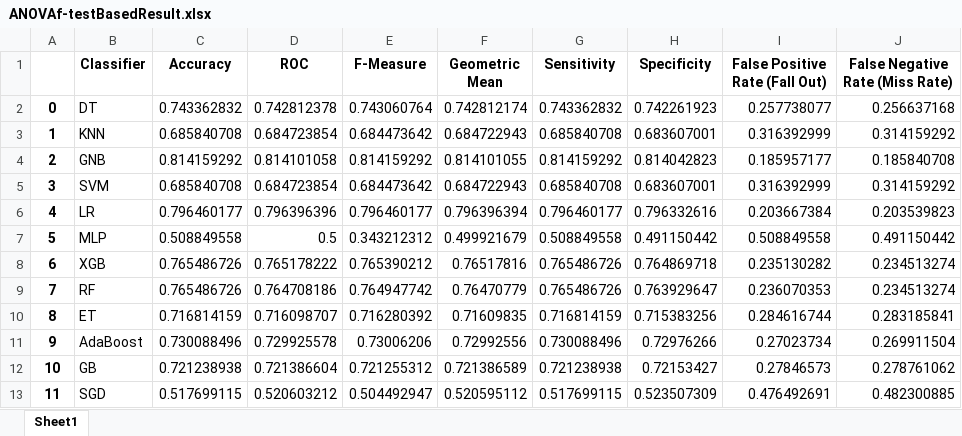
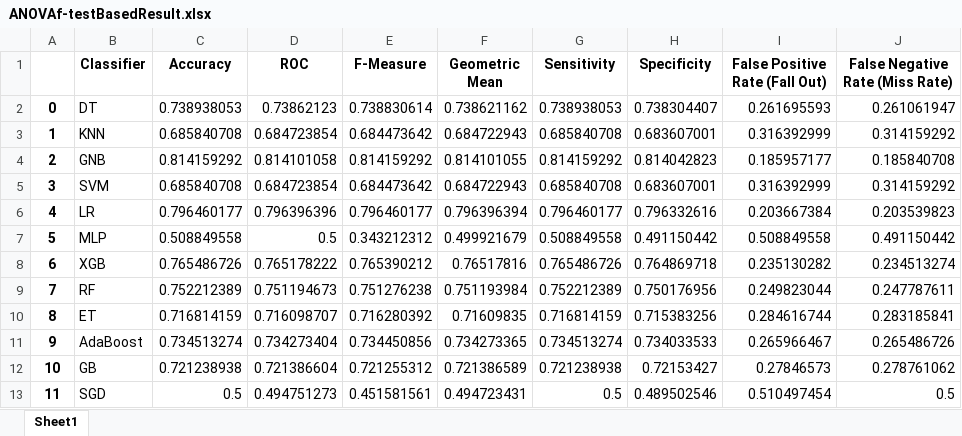
Before and after one commit to iamfahim/ML-model-analyze-of-Parkinson-s-Disease, an Excel workbook: Result/ANOVAf-testBasedResult.xlsx, sheet Sheet1, drawn as a sheet; values as stored, in another font and other column widths than the file's, no borders; the diff names each change by its address in the sheet, - before the commit and + after, or states it on an @@ line.

```diff
--- a/Result/ANOVAf-testBasedResult.xlsx (sheet Sheet1)
+++ b/Result/ANOVAf-testBasedResult.xlsx (sheet Sheet1)
-C2 (Accuracy): 0.743362832
+C2 (Accuracy): 0.738938053
-D2 (ROC): 0.742812378
+D2 (ROC): 0.73862123
-E2 (F-Measure): 0.743060764
+E2 (F-Measure): 0.738830614
-F2 (Geometric Mean): 0.742812174
+F2 (Geometric Mean): 0.738621162
-G2 (Sensitivity): 0.743362832
+G2 (Sensitivity): 0.738938053
-H2 (Specificity): 0.742261923
+H2 (Specificity): 0.738304407
-I2 (False Positive Rate (Fall Out)): 0.257738077
+I2 (False Positive Rate (Fall Out)): 0.261695593
-J2 (False Negative Rate (Miss Rate)): 0.256637168
+J2 (False Negative Rate (Miss Rate)): 0.261061947
-C9 (Accuracy): 0.765486726
+C9 (Accuracy): 0.752212389
-D9 (ROC): 0.764708186
+D9 (ROC): 0.751194673
-E9 (F-Measure): 0.764947742
+E9 (F-Measure): 0.751276238
-F9 (Geometric Mean): 0.76470779
+F9 (Geometric Mean): 0.751193984
-G9 (Sensitivity): 0.765486726
+G9 (Sensitivity): 0.752212389
-H9 (Specificity): 0.763929647
+H9 (Specificity): 0.750176956
-I9 (False Positive Rate (Fall Out)): 0.236070353
+I9 (False Positive Rate (Fall Out)): 0.249823044
-J9 (False Negative Rate (Miss Rate)): 0.234513274
+J9 (False Negative Rate (Miss Rate)): 0.247787611
-C11 (Accuracy): 0.730088496
+C11 (Accuracy): 0.734513274
-D11 (ROC): 0.729925578
+D11 (ROC): 0.734273404
-E11 (F-Measure): 0.73006206
+E11 (F-Measure): 0.734450856
-F11 (Geometric Mean): 0.72992556
+F11 (Geometric Mean): 0.734273365
-G11 (Sensitivity): 0.730088496
+G11 (Sensitivity): 0.734513274
-H11 (Specificity): 0.72976266
+H11 (Specificity): 0.734033533
-I11 (False Positive Rate (Fall Out)): 0.27023734
+I11 (False Positive Rate (Fall Out)): 0.265966467
-J11 (False Negative Rate (Miss Rate)): 0.269911504
+J11 (False Negative Rate (Miss Rate)): 0.265486726
-C13 (Accuracy): 0.517699115
+C13 (Accuracy): 0.5
-D13 (ROC): 0.520603212
+D13 (ROC): 0.494751273
-E13 (F-Measure): 0.504492947
+E13 (F-Measure): 0.451581561
-F13 (Geometric Mean): 0.520595112
+F13 (Geometric Mean): 0.494723431
-G13 (Sensitivity): 0.517699115
+G13 (Sensitivity): 0.5
-H13 (Specificity): 0.523507309
+H13 (Specificity): 0.489502546
-I13 (False Positive Rate (Fall Out)): 0.476492691
+I13 (False Positive Rate (Fall Out)): 0.510497454
-J13 (False Negative Rate (Miss Rate)): 0.482300885
+J13 (False Negative Rate (Miss Rate)): 0.5
```
Also changed, not shown: Result/CSFSBasedResult.xlsx, Result/CorrelationBasedResult.xlsx, 15 other files.
